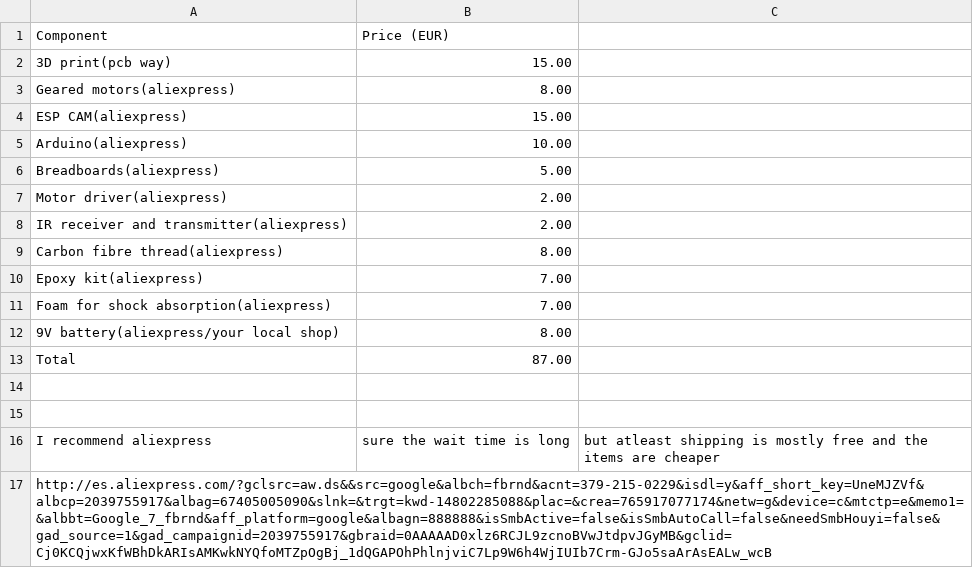
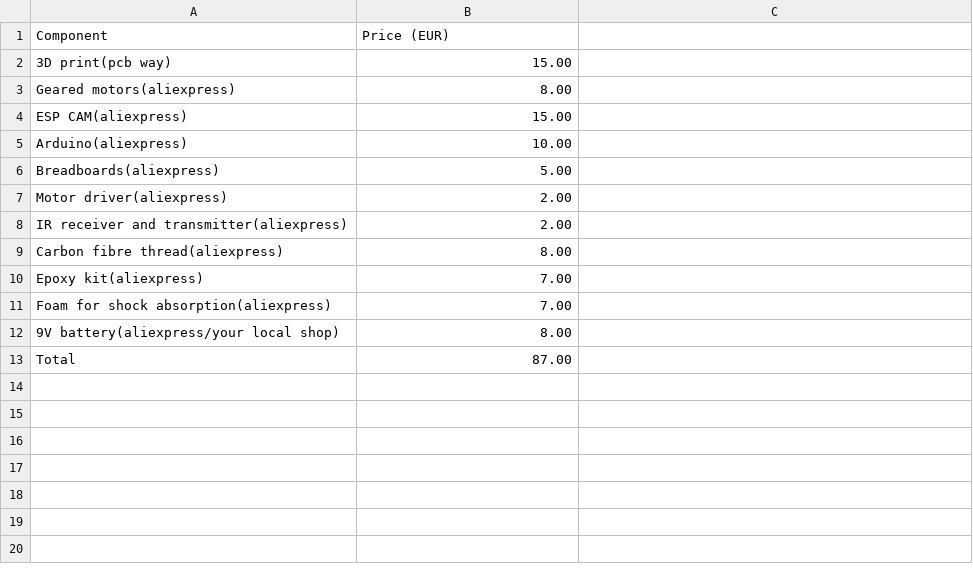
Before and after one commit to emmanuelnkangolo319-hash/2wd-controlled-robot-, a CSV file: BOM.csv, drawn as a sheet.

Commit message:
Remove aliexpress recommendation from BOM.csv
Removed recommendation and link to aliexpress from BOM.csv

```diff
--- a/BOM.csv
+++ b/BOM.csv
@@ -13,5 +13 @@ Foam for shock absorption(aliexpress),7.00
 Total,87.00
-
-
-I recommend aliexpress, sure the wait time is long, but atleast shipping is mostly free and the items are cheaper
-http://es.aliexpress.com/?gclsrc=aw.ds&&src=google&albch=fbrnd&acnt=379-215-0229&isdl=y&aff_short_key=UneMJZVf&albcp=2039755917&albag=67405005090&slnk=&trgt=kwd-14802285088&plac=&crea=765917077174&netw=g&device=c&mtctp=e&memo1=&albbt=Google_7_fbrnd&aff_platform=google&albagn=888888&isSmbActive=false&isSmbAutoCall=false&needSmbHouyi=false&gad_source=1&gad_campaignid=2039755917&gbraid=0AAAAAD0xlz6RCJL9zcnoBVwJtdpvJGyMB&gclid=Cj0KCQjwxKfWBhDkARIsAMKwkNYQfoMTZpOgBj_1dQGAPOhPhlnjviC7Lp9W6h4WjIUIb7Crm-GJo5saArAsEALw_wcB
```
